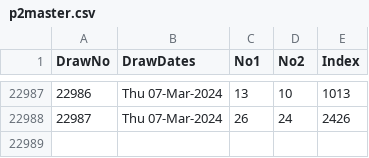
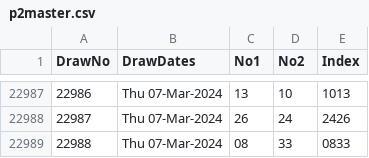
Before and after one commit to csnlcbtt/wix, a CSV file: csv/p2master.csv, drawn as a sheet; only a part is shown, gaps mark what is left out; the diff names each change by its address in the sheet, - before the commit and + after, or states it on an @@ line.

```diff
--- a/csv/p2master.csv
+++ b/csv/p2master.csv
+row 22989: 22988 | Thu 07-Mar-2024 | 08 | 33 | 0833
```
Also changed, not shown: csv/p2nctr.csv, csv/p2nctrdow.csv, 3 other files.
